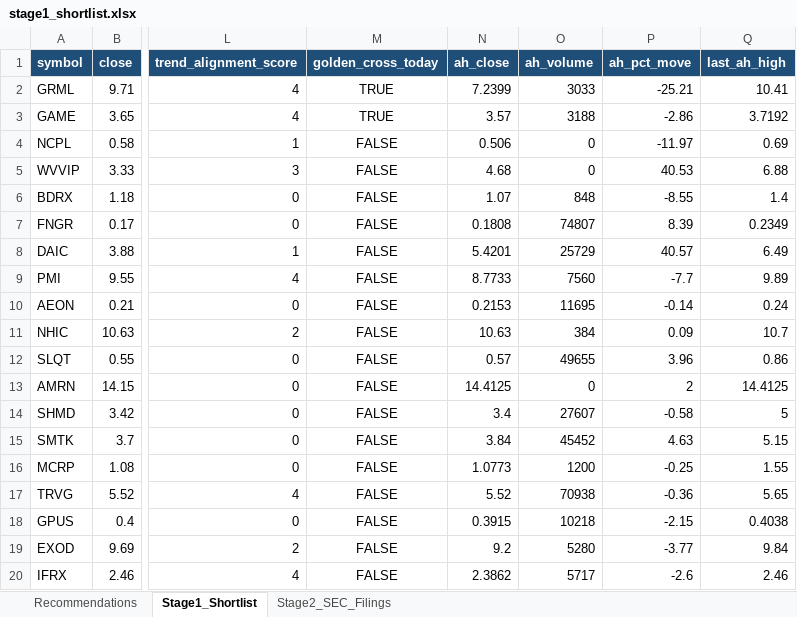
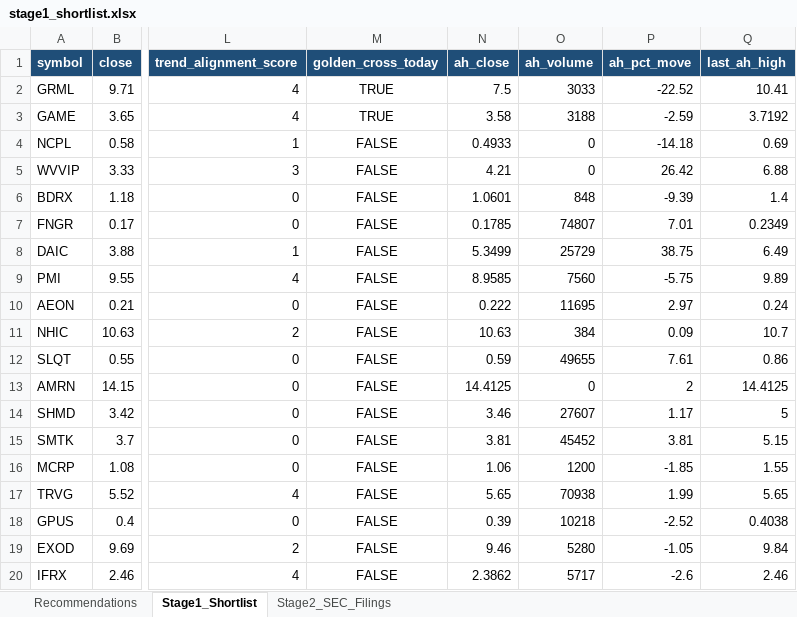
Before and after one commit to ARa2of/Small_Caps_Screener, an Excel workbook: output/stage1_shortlist.xlsx, sheet Stage1_Shortlist, drawn as a sheet; only a part is shown, gaps mark what is left out; values as stored, in another font and other column widths than the file's, no borders; the diff covers the shown part only; the diff names each change by its address in the sheet, - before the commit and + after, or states it on an @@ line.

```diff
--- a/output/stage1_shortlist.xlsx (sheet Stage1_Shortlist)
+++ b/output/stage1_shortlist.xlsx (sheet Stage1_Shortlist)
-N2 (ah_close): 7.2399
+N2 (ah_close): 7.5
-P2 (ah_pct_move): -25.21
+P2 (ah_pct_move): -22.52
-N3 (ah_close): 3.57
+N3 (ah_close): 3.58
-P3 (ah_pct_move): -2.86
+P3 (ah_pct_move): -2.59
-N4 (ah_close): 0.506
+N4 (ah_close): 0.4933
-P4 (ah_pct_move): -11.97
+P4 (ah_pct_move): -14.18
-N5 (ah_close): 4.68
+N5 (ah_close): 4.21
-P5 (ah_pct_move): 40.53
+P5 (ah_pct_move): 26.42
-N6 (ah_close): 1.07
+N6 (ah_close): 1.0601
-P6 (ah_pct_move): -8.55
+P6 (ah_pct_move): -9.39
-N7 (ah_close): 0.1808
+N7 (ah_close): 0.1785
-P7 (ah_pct_move): 8.39
+P7 (ah_pct_move): 7.01
-N8 (ah_close): 5.4201
+N8 (ah_close): 5.3499
-P8 (ah_pct_move): 40.57
+P8 (ah_pct_move): 38.75
-N9 (ah_close): 8.7733
+N9 (ah_close): 8.9585
-P9 (ah_pct_move): -7.7
+P9 (ah_pct_move): -5.75
-N10 (ah_close): 0.2153
+N10 (ah_close): 0.222
-P10 (ah_pct_move): -0.14
+P10 (ah_pct_move): 2.97
-N12 (ah_close): 0.57
+N12 (ah_close): 0.59
-P12 (ah_pct_move): 3.96
+P12 (ah_pct_move): 7.61
-N14 (ah_close): 3.4
+N14 (ah_close): 3.46
-P14 (ah_pct_move): -0.58
+P14 (ah_pct_move): 1.17
-N15 (ah_close): 3.84
+N15 (ah_close): 3.81
-P15 (ah_pct_move): 4.63
+P15 (ah_pct_move): 3.81
-N16 (ah_close): 1.0773
+N16 (ah_close): 1.06
-P16 (ah_pct_move): -0.25
+P16 (ah_pct_move): -1.85
-N17 (ah_close): 5.52
+N17 (ah_close): 5.65
-P17 (ah_pct_move): -0.36
+P17 (ah_pct_move): 1.99
-N18 (ah_close): 0.3915
+N18 (ah_close): 0.39
-P18 (ah_pct_move): -2.15
+P18 (ah_pct_move): -2.52
-N19 (ah_close): 9.2
+N19 (ah_close): 9.46
-P19 (ah_pct_move): -3.77
+P19 (ah_pct_move): -1.05
```
Also changed, not shown: 42 edited cells elsewhere in this sheet, sheet Recommendations, 2 other files.
